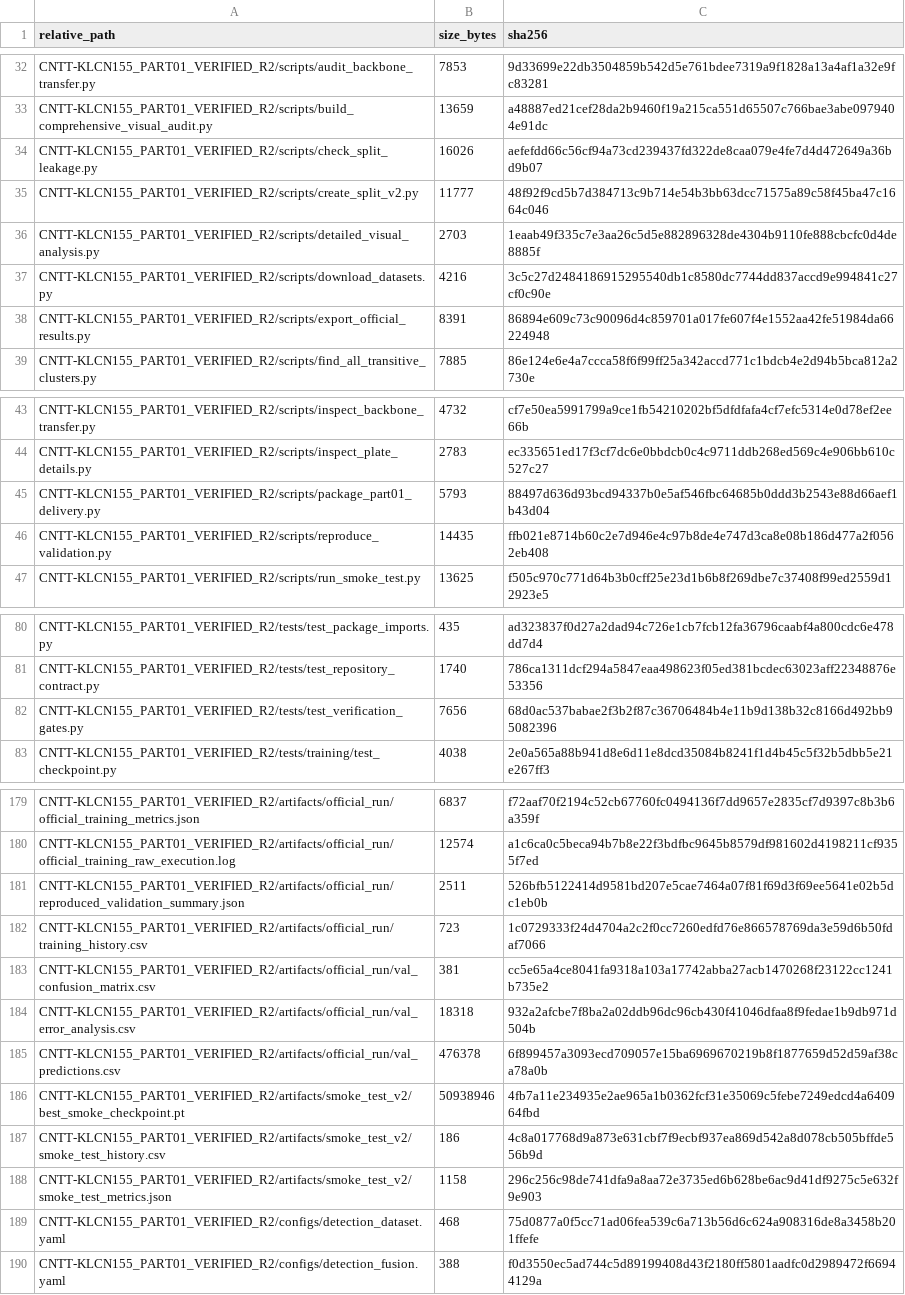
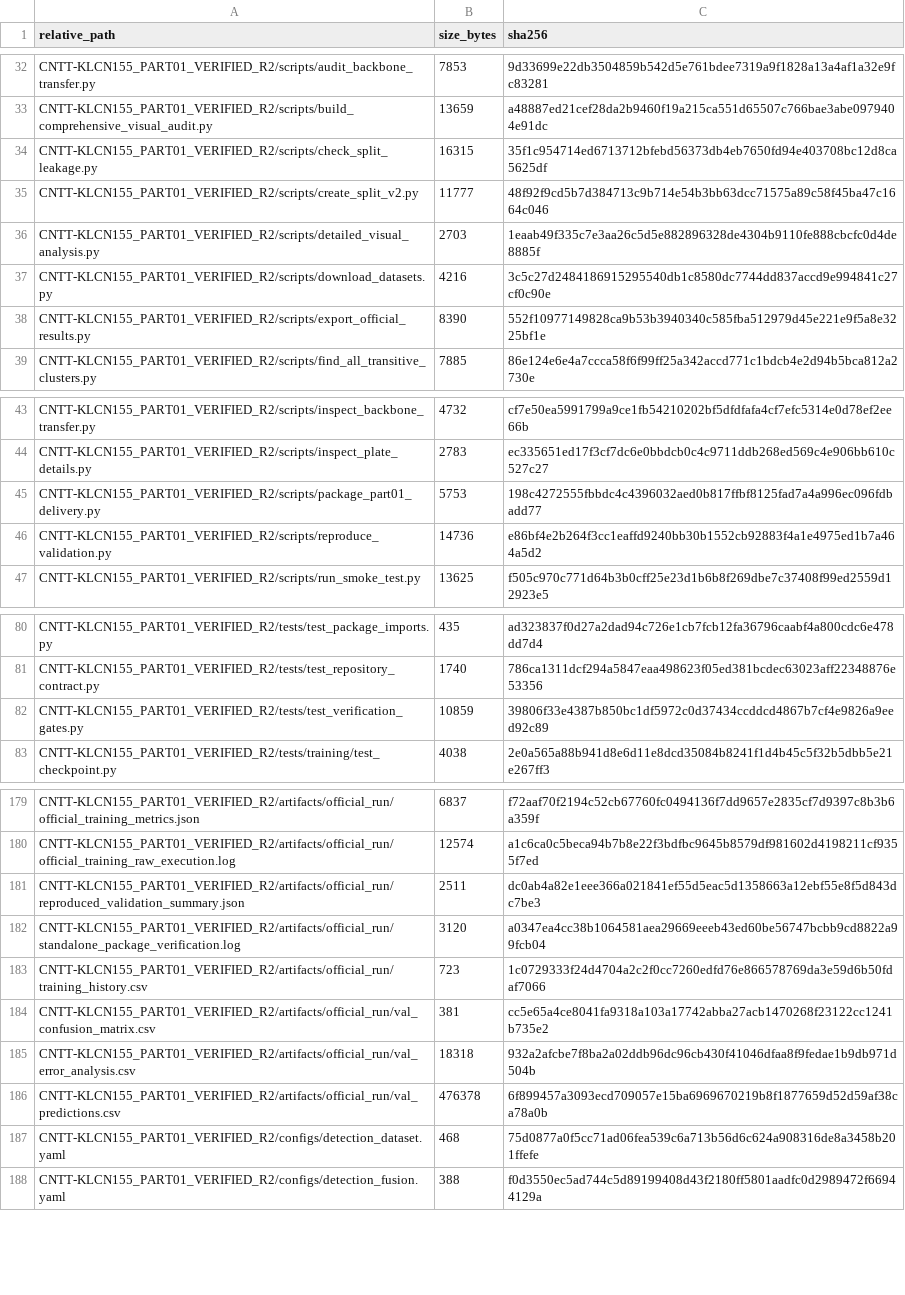
Before and after one commit to Nhan-create/CNTT-KLCN155-waste-detection, a CSV file: CNTT-KLCN155_PART01_VERIFIED_R2_manifest.csv, drawn as a sheet; only a part is shown, gaps mark what is left out; the diff covers the shown part only.

```diff
--- a/CNTT-KLCN155_PART01_VERIFIED_R2_manifest.csv
+++ b/CNTT-KLCN155_PART01_VERIFIED_R2_manifest.csv
@@ -33,3 +33,3 @@ CNTT-KLCN155_PART01_VERIFIED_R2/scripts/audit_backbone_transfer.py,7853,9d33699e
 CNTT-KLCN155_PART01_VERIFIED_R2/scripts/build_comprehensive_visual_audit.py,13659,a48887ed21cef28da2b9460f19a215ca551d65507c766bae3abe0979404e91dc
-CNTT-KLCN155_PART01_VERIFIED_R2/scripts/check_split_leakage.py,16026,aefefdd66c56cf94a73cd239437fd322de8caa079e4fe7d4d472649a36bd9b07
+CNTT-KLCN155_PART01_VERIFIED_R2/scripts/check_split_leakage.py,16315,35f1c954714ed6713712bfebd56373db4eb7650fd94e403708bc12d8ca5625df
 CNTT-KLCN155_PART01_VERIFIED_R2/scripts/create_split_v2.py,11777,48f92f9cd5b7d384713c9b714e54b3bb63dcc71575a89c58f45ba47c1664c046
@@ -37,3 +37,3 @@ CNTT-KLCN155_PART01_VERIFIED_R2/scripts/detailed_visual_analysis.py,2703,1eaab49
 CNTT-KLCN155_PART01_VERIFIED_R2/scripts/download_datasets.py,4216,3c5c27d2484186915295540db1c8580dc7744dd837accd9e994841c27cf0c90e
-CNTT-KLCN155_PART01_VERIFIED_R2/scripts/export_official_results.py,8391,86894e609c73c90096d4c859701a017fe607f4e1552aa42fe51984da66224948
+CNTT-KLCN155_PART01_VERIFIED_R2/scripts/export_official_results.py,8390,552f10977149828ca9b53b3940340c585fba512979d45e221e9f5a8e3225bf1e
 CNTT-KLCN155_PART01_VERIFIED_R2/scripts/find_all_transitive_clusters.py,7885,86e124e6e4a7ccca58f6f99ff25a342accd771c1bdcb4e2d94b5bca812a2730e
@@ -44,4 +44,4 @@ CNTT-KLCN155_PART01_VERIFIED_R2/scripts/inspect_backbone_transfer.py,4732,cf7e50
 CNTT-KLCN155_PART01_VERIFIED_R2/scripts/inspect_plate_details.py,2783,ec335651ed17f3cf7dc6e0bbdcb0c4c9711ddb268ed569c4e906bb610c527c27
-CNTT-KLCN155_PART01_VERIFIED_R2/scripts/package_part01_delivery.py,5793,88497d636d93bcd94337b0e5af546fbc64685b0ddd3b2543e88d66aef1b43d04
-CNTT-KLCN155_PART01_VERIFIED_R2/scripts/reproduce_validation.py,14435,ffb021e8714b60c2e7d946e4c97b8de4e747d3ca8e08b186d477a2f0562eb408
+CNTT-KLCN155_PART01_VERIFIED_R2/scripts/package_part01_delivery.py,5753,198c4272555fbbdc4c4396032aed0b817ffbf8125fad7a4a996ec096fdbadd77
+CNTT-KLCN155_PART01_VERIFIED_R2/scripts/reproduce_validation.py,14736,e86bf4e2b264f3cc1eaffd9240bb30b1552cb92883f4a1e4975ed1b7a464a5d2
 CNTT-KLCN155_PART01_VERIFIED_R2/scripts/run_smoke_test.py,13625,f505c970c771d64b3b0cff25e23d1b6b8f269dbe7c37408f99ed2559d12923e5
@@ -81,3 +81,3 @@ CNTT-KLCN155_PART01_VERIFIED_R2/tests/test_package_imports.py,435,ad323837f0d27a
 CNTT-KLCN155_PART01_VERIFIED_R2/tests/test_repository_contract.py,1740,786ca1311dcf294a5847eaa498623f05ed381bcdec63023aff22348876e53356
-CNTT-KLCN155_PART01_VERIFIED_R2/tests/test_verification_gates.py,7656,68d0ac537babae2f3b2f87c36706484b4e11b9d138b32c8166d492bb95082396
+CNTT-KLCN155_PART01_VERIFIED_R2/tests/test_verification_gates.py,10859,39806f33e4387b850bc1df5972c0d37434ccddcd4867b7cf4e9826a9eed92c89
 CNTT-KLCN155_PART01_VERIFIED_R2/tests/training/test_checkpoint.py,4038,2e0a565a88b941d8e6d11e8dcd35084b8241f1d4b45c5f32b5dbb5e21e267ff3
@@ -180,3 +180,4 @@ CNTT-KLCN155_PART01_VERIFIED_R2/artifacts/official_run/official_training_metrics
 CNTT-KLCN155_PART01_VERIFIED_R2/artifacts/official_run/official_training_raw_execution.log,12574,a1c6ca0c5beca94b7b8e22f3bdfbc9645b8579df981602d4198211cf9355f7ed
-CNTT-KLCN155_PART01_VERIFIED_R2/artifacts/official_run/reproduced_validation_summary.json,2511,526bfb5122414d9581bd207e5cae7464a07f81f69d3f69ee5641e02b5dc1eb0b
+CNTT-KLCN155_PART01_VERIFIED_R2/artifacts/official_run/reproduced_validation_summary.json,2511,dc0ab4a82e1eee366a021841ef55d5eac5d1358663a12ebf55e8f5d843dc7be3
+CNTT-KLCN155_PART01_VERIFIED_R2/artifacts/official_run/standalone_package_verification.log,3120,a0347ea4cc38b1064581aea29669eeeb43ed60be56747bcbb9cd8822a99fcb04
 CNTT-KLCN155_PART01_VERIFIED_R2/artifacts/official_run/training_history.csv,723,1c0729333f24d4704a2c2f0cc7260edfd76e866578769da3e59d6b50fdaf7066
@@ -185,5 +186,2 @@ CNTT-KLCN155_PART01_VERIFIED_R2/artifacts/official_run/val_error_analysis.csv,18
 CNTT-KLCN155_PART01_VERIFIED_R2/artifacts/official_run/val_predictions.csv,476378,6f899457a3093ecd709057e15ba6969670219b8f1877659d52d59af38ca78a0b
-CNTT-KLCN155_PART01_VERIFIED_R2/artifacts/smoke_test_v2/best_smoke_checkpoint.pt,50938946,4fb7a11e234935e2ae965a1b0362fcf31e35069c5febe7249edcd4a640964fbd
-CNTT-KLCN155_PART01_VERIFIED_R2/artifacts/smoke_test_v2/smoke_test_history.csv,186,4c8a017768d9a873e631cbf7f9ecbf937ea869d542a8d078cb505bffde556b9d
-CNTT-KLCN155_PART01_VERIFIED_R2/artifacts/smoke_test_v2/smoke_test_metrics.json,1158,296c256c98de741dfa9a8aa72e3735ed6b628be6ac9d41df9275c5e632f9e903
 CNTT-KLCN155_PART01_VERIFIED_R2/configs/detection_dataset.yaml,468,75d0877a0f5cc71ad06fea539c6a713b56d6c624a908316de8a3458b201ffefe
```
Also changed, not shown: 1 edited cell elsewhere in this file, CNTT-KLCN155_PART01_VERIFIED_R1_manifest.csv, 6 other files.
